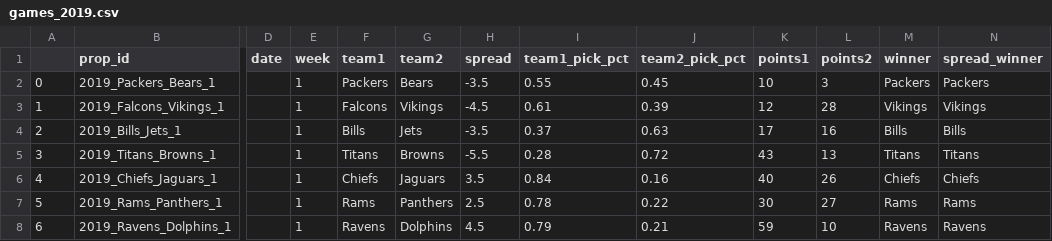
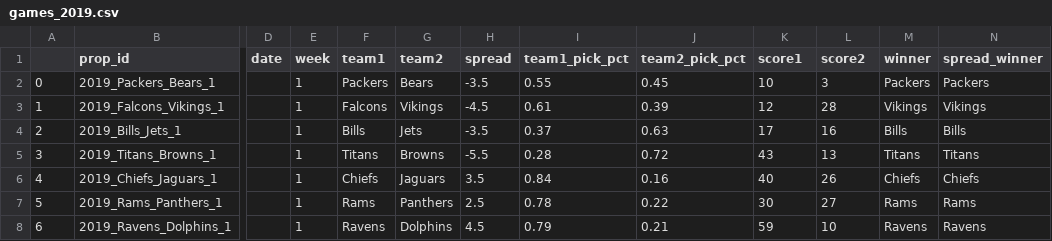
Before and after one commit to rmoerer/np-pick-em, a CSV file: data/games_2019.csv, drawn as a sheet; only a part is shown, gaps mark what is left out; the diff names each change by its address in the sheet, - before the commit and + after, or states it on an @@ line.

Commit message:
Fix 2019 column headers

```diff
--- a/data/games_2019.csv
+++ b/data/games_2019.csv
-K1: points1
+K1: score1
-L1: points2
+L1: score2
```
